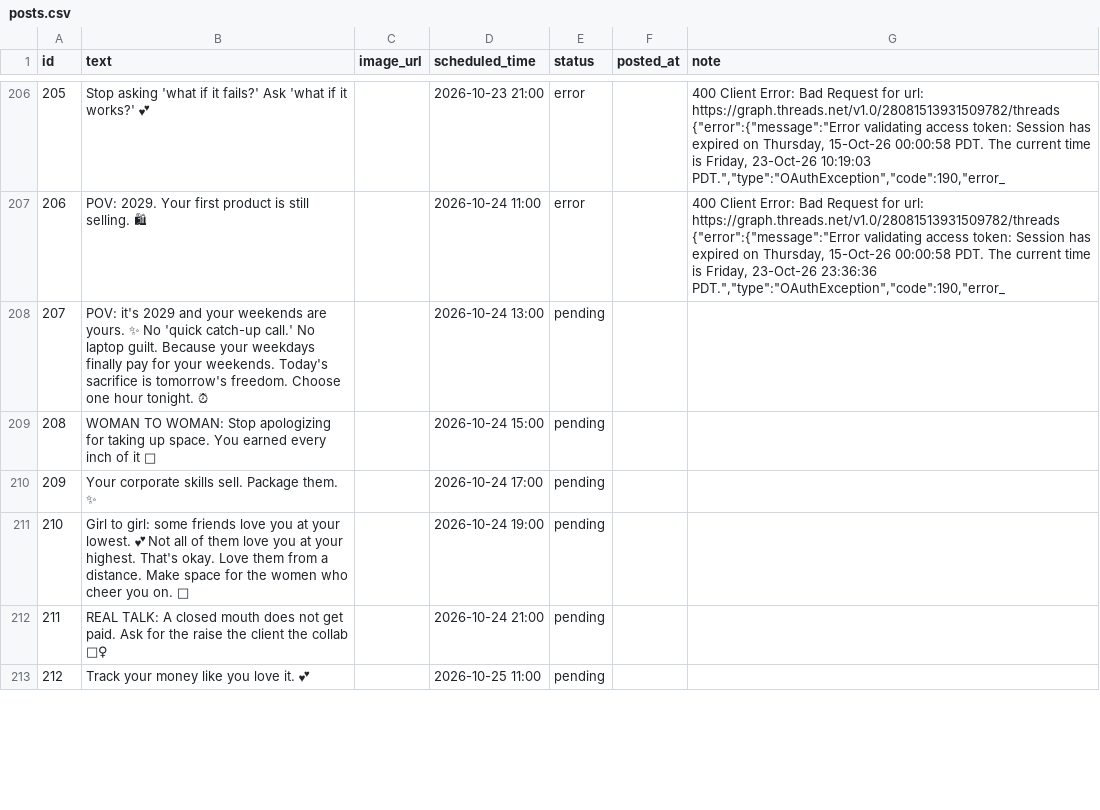
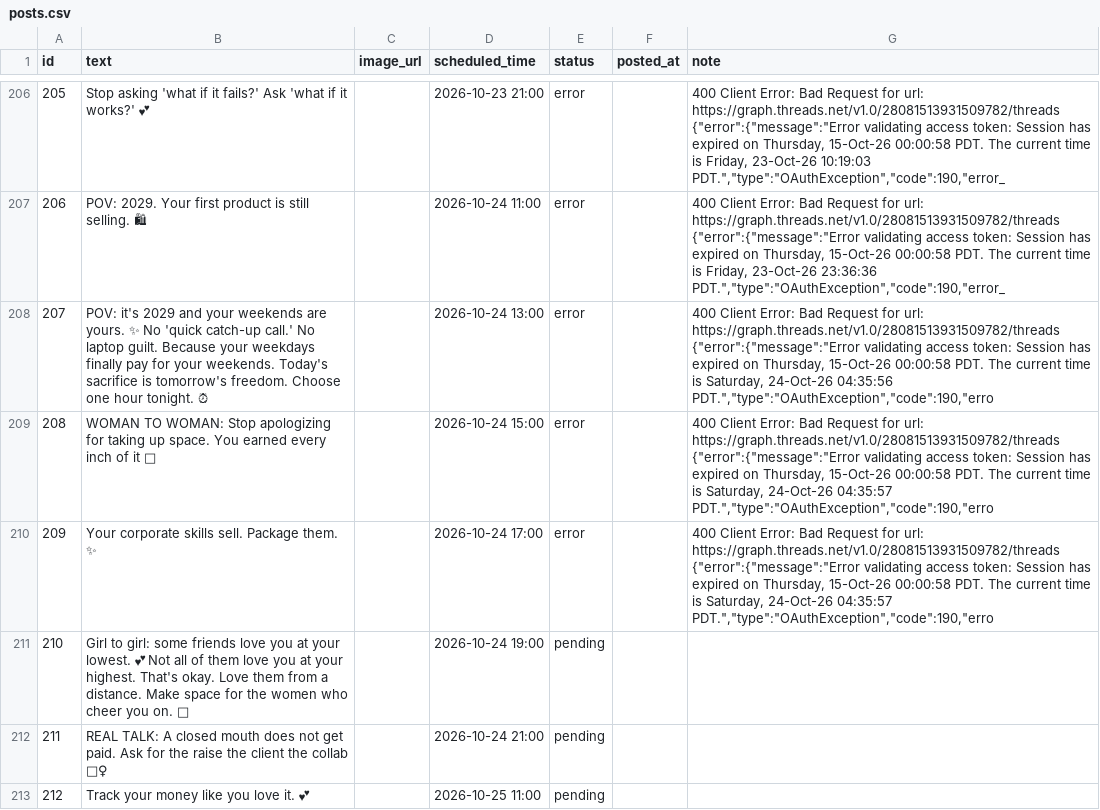
Before and after one commit to GAURI-GUPTA-python/Threads, a CSV file: posts.csv, drawn as a sheet; only a part is shown, gaps mark what is left out; the diff names each change by its address in the sheet, - before the commit and + after, or states it on an @@ line.

```diff
--- a/posts.csv
+++ b/posts.csv
-E208:E210 (status): pending
+E208:E210 (status): error
-G208 (note): (empty)
+G208 (note): 400 Client Error: Bad Request for url: https://graph.threads.net/v1.0/28081513931509782/threads {"error":{"message":"Error validating access token: Session has expired on Thursday, 15-Oct-26 00:00:58 PDT. The current time is Saturday, 24-Oct-26 04:35:56 PDT.","type":"OAuthException","code":190,"erro
-G209:G210 (note): (empty)
+G209:G210 (note): 400 Client Error: Bad Request for url: https://graph.threads.net/v1.0/28081513931509782/threads {"error":{"message":"Error validating access token: Session has expired on Thursday, 15-Oct-26 00:00:58 PDT. The current time is Saturday, 24-Oct-26 04:35:57 PDT.","type":"OAuthException","code":190,"erro
```
Also changed, not shown: 1 other file.
